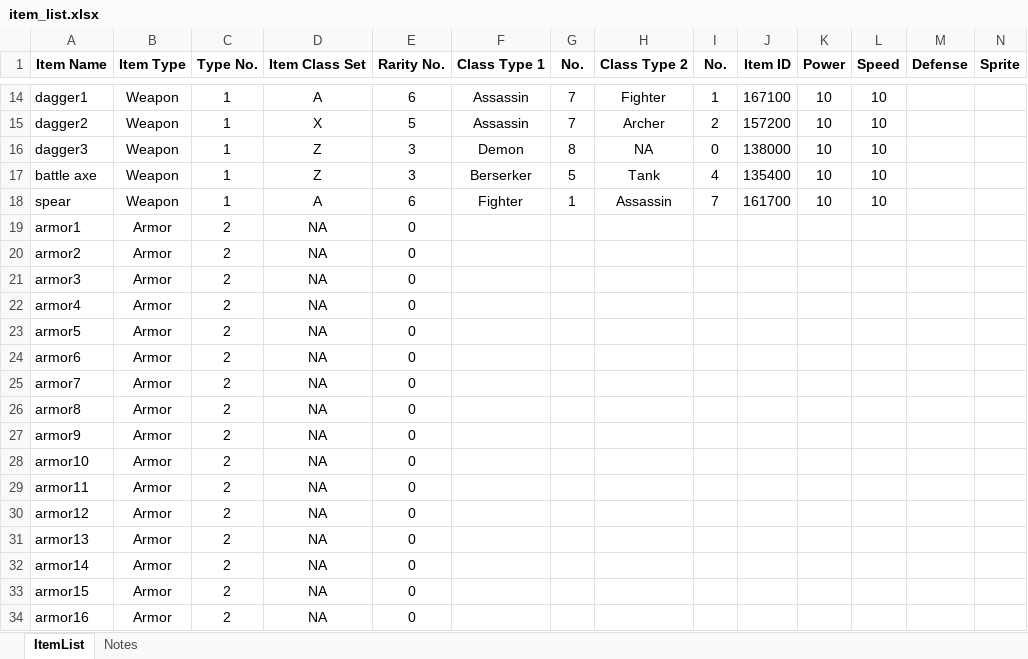
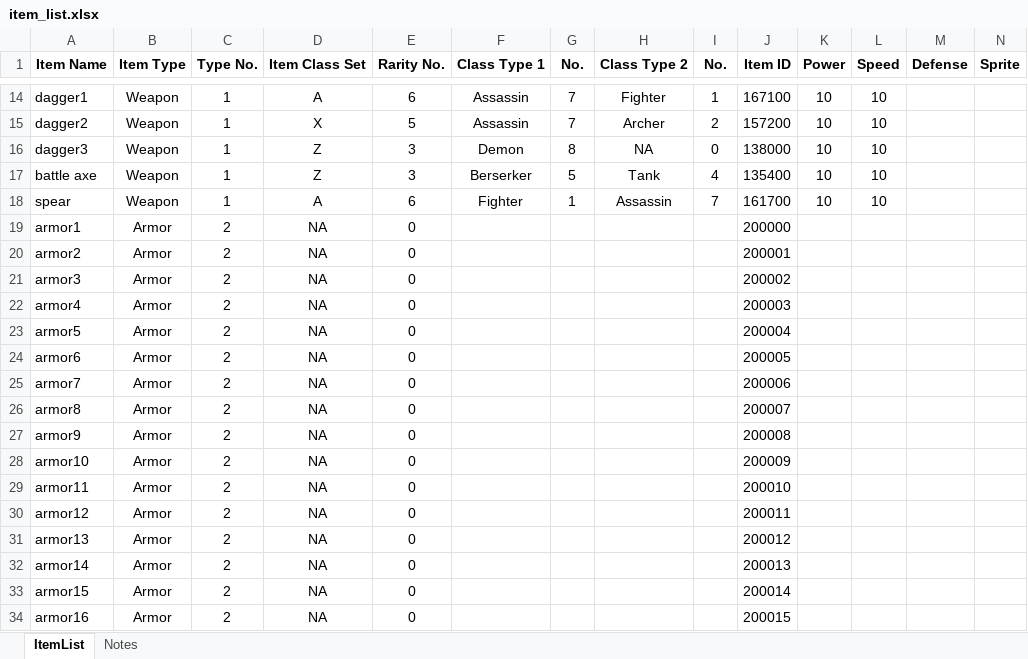
Before and after one commit to Vaibhav-Harit/placeholder, an Excel workbook: assets/item_list.xlsx, sheet ItemList, drawn as a sheet; only a part is shown, gaps mark what is left out; values as stored, in another font and other column widths than the file's, no borders; the diff names each change by its address in the sheet, - before the commit and + after, or states it on an @@ line.

Commit message:
fixed spreadsheet and adjusted Item class code to match the excel file

```diff
--- a/assets/item_list.xlsx (sheet ItemList)
+++ b/assets/item_list.xlsx (sheet ItemList)
-J19 (Item ID): (empty)
+J19 (Item ID): 200000
-J20 (Item ID): (empty)
+J20 (Item ID): 200001
-J21 (Item ID): (empty)
+J21 (Item ID): 200002
-J22 (Item ID): (empty)
+J22 (Item ID): 200003
-J23 (Item ID): (empty)
+J23 (Item ID): 200004
-J24 (Item ID): (empty)
+J24 (Item ID): 200005
-J25 (Item ID): (empty)
+J25 (Item ID): 200006
-J26 (Item ID): (empty)
+J26 (Item ID): 200007
-J27 (Item ID): (empty)
+J27 (Item ID): 200008
-J28 (Item ID): (empty)
+J28 (Item ID): 200009
-J29 (Item ID): (empty)
+J29 (Item ID): 200010
-J30 (Item ID): (empty)
+J30 (Item ID): 200011
-J31 (Item ID): (empty)
+J31 (Item ID): 200012
-J32 (Item ID): (empty)
+J32 (Item ID): 200013
-J33 (Item ID): (empty)
+J33 (Item ID): 200014
-J34 (Item ID): (empty)
+J34 (Item ID): 200015
```
Also changed, not shown: 1 other file.
